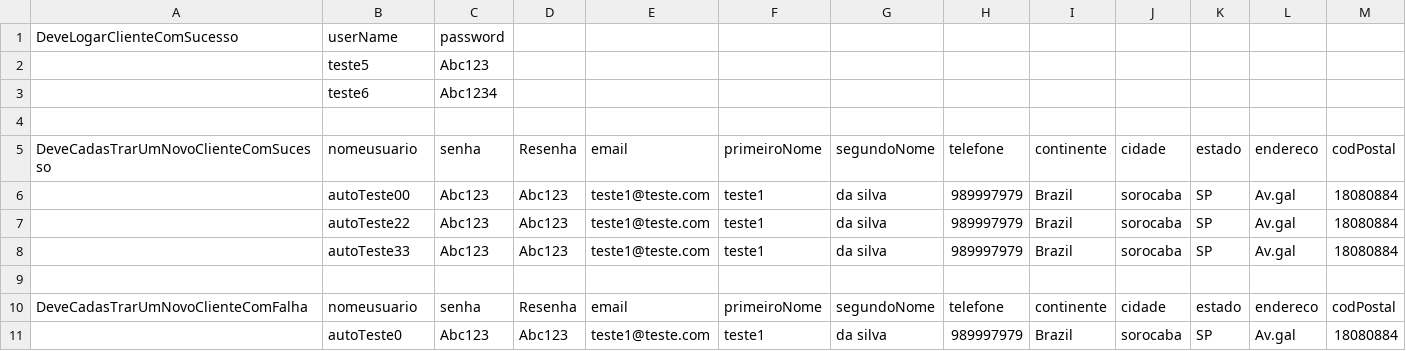
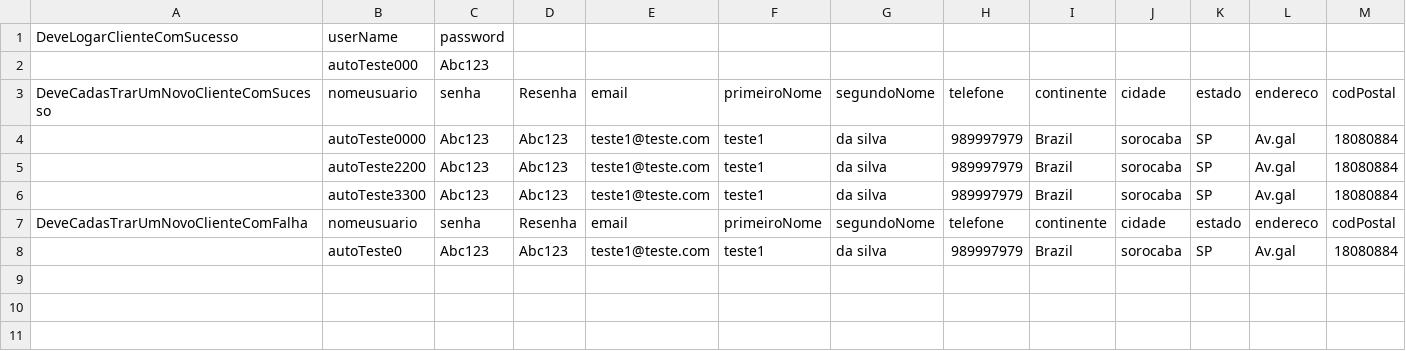
Before and after one commit to GeorgeMRJR/TDD_AdvantageOnlineShopping, a CSV file: src/main/resources/CadastrarNovoCliente.csv, drawn as a sheet.

```diff
--- a/src/main/resources/CadastrarNovoCliente.csv
+++ b/src/main/resources/CadastrarNovoCliente.csv
@@ -1,10 +1,7 @@
 DeveLogarClienteComSucesso,userName,password
-                          ,teste5,Abc123
-                          ,teste6,Abc1234
-
+                          ,autoTeste000,Abc123
 DeveCadasTrarUmNovoClienteComSucesso,nomeusuario,senha,Resenha,email,primeiroNome,segundoNome,telefone,continente,cidade,estado,endereco,codPostal
-                                    ,autoTeste00,Abc123,Abc123,teste1@teste.com,teste1,da silva,989997979,Brazil,sorocaba,SP,Av.gal,18080884
-                                    ,autoTeste22,Abc123,Abc123,teste1@teste.com,teste1,da silva,989997979,Brazil,sorocaba,SP,Av.gal,18080884
-                                    ,autoTeste33,Abc123,Abc123,teste1@teste.com,teste1,da silva,989997979,Brazil,sorocaba,SP,Av.gal,18080884
-
+                                    ,autoTeste0000,Abc123,Abc123,teste1@teste.com,teste1,da silva,989997979,Brazil,sorocaba,SP,Av.gal,18080884
+                                    ,autoTeste2200,Abc123,Abc123,teste1@teste.com,teste1,da silva,989997979,Brazil,sorocaba,SP,Av.gal,18080884
+                                    ,autoTeste3300,Abc123,Abc123,teste1@teste.com,teste1,da silva,989997979,Brazil,sorocaba,SP,Av.gal,18080884
 DeveCadasTrarUmNovoClienteComFalha,nomeusuario,senha,Resenha,email,primeiroNome,segundoNome,telefone,continente,cidade,estado,endereco,codPostal
```
Also changed, not shown: src/main/resources/AcessarUmProdutoPelaHome.csv, src/main/resources/BuscarUmProdutoPelaBusca.csv, 17 other files.
